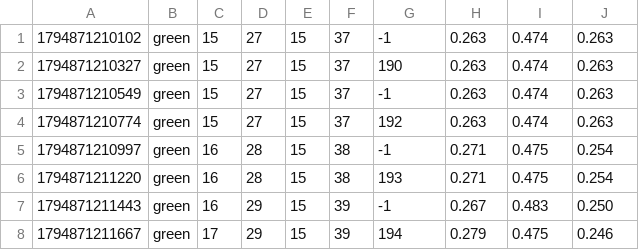
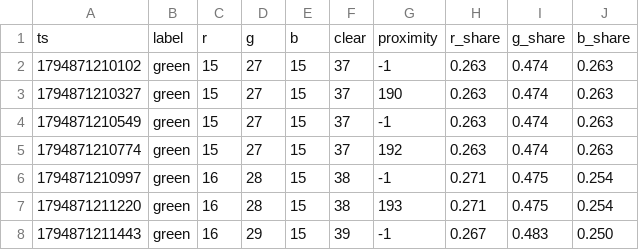
Before and after one commit to R7ptide/InternetOfThings, a CSV file: ml/data/colors.csv, drawn as a sheet; only a part is shown; the shorter side is filled out with more unchanged rows; the diff names each change by its address in the sheet, - before the commit and + after, or states it on an @@ line.

Commit message:
add color classifier

```diff
--- a/ml/data/colors.csv
+++ b/ml/data/colors.csv
+row 1: ts | label | r | g | b | clear | proximity | r_share | g_share | b_share
```
Also changed, not shown: 6 other files.
